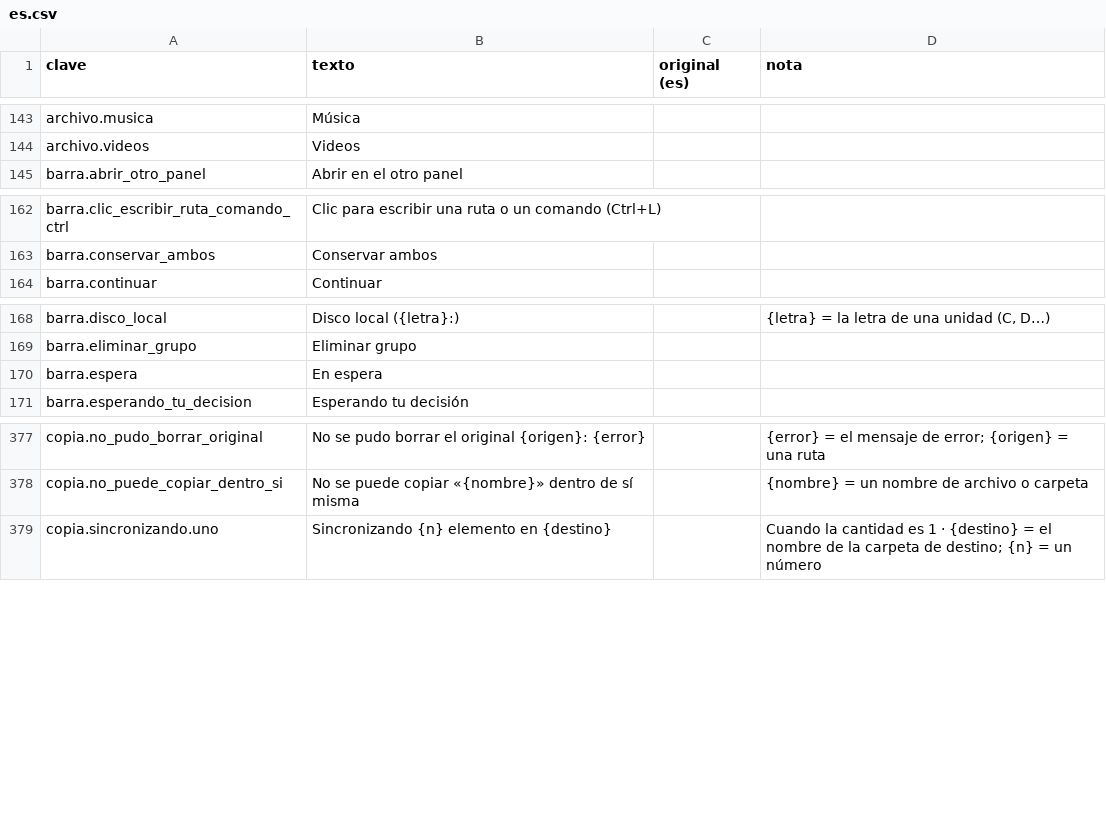
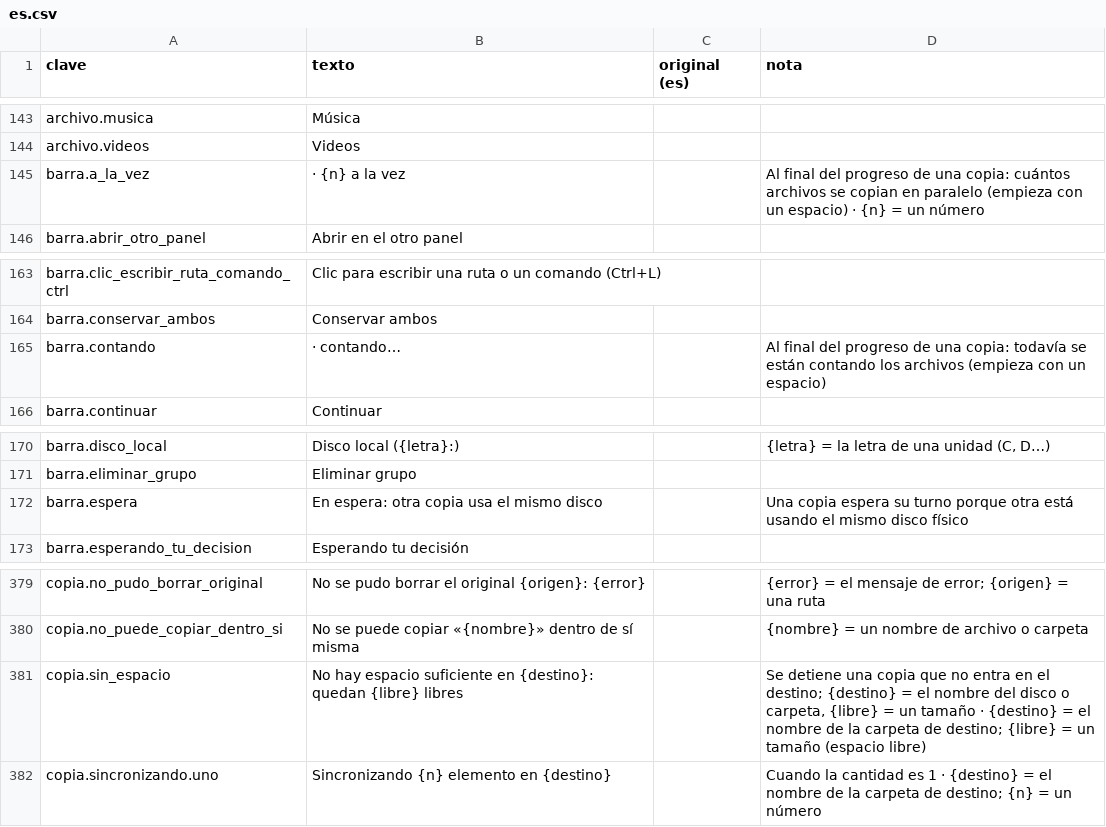
Before and after one commit to ElRobaMichis/rayo, a CSV file: idiomas/es.csv, drawn as a sheet; only a part is shown, gaps mark what is left out.

```diff
--- a/idiomas/es.csv
+++ b/idiomas/es.csv
@@ -144,2 +144,3 @@ archivo.musica,Música,,
 archivo.videos,Videos,,
+barra.a_la_vez, · {n} a la vez,,Al final del progreso de una copia: cuántos archivos se copian en paralelo (empieza con un espacio) · {n} = un número
 barra.abrir_otro_panel,Abrir en el otro panel,,
@@ -163,2 +164,3 @@ barra.clic_escribir_ruta_comando_ctrl,Clic para escribir una ruta o un comando (
 barra.conservar_ambos,Conservar ambos,,
+barra.contando, · contando…,,Al final del progreso de una copia: todavía se están contando los archivos (empieza con un espacio)
 barra.continuar,Continuar,,
@@ -169,3 +171,3 @@ barra.disco_local,Disco local ({letra}:),,"{letra} = la letra de una unidad (C,
 barra.eliminar_grupo,Eliminar grupo,,
-barra.espera,En espera,,
+barra.espera,En espera: otra copia usa el mismo disco,,Una copia espera su turno porque otra está usando el mismo disco físico
 barra.esperando_tu_decision,Esperando tu decisión,,
@@ -378,2 +380,3 @@ copia.no_pudo_borrar_original,No se pudo borrar el original {origen}: {error},,"
 copia.no_puede_copiar_dentro_si,No se puede copiar «{nombre}» dentro de sí misma,,{nombre} = un nombre de archivo o carpeta
+copia.sin_espacio,No hay espacio suficiente en {destino}: quedan {libre} libres,,"Se detiene una copia que no entra en el destino; {destino} = el nombre del disco o carpeta, {libre} = un tamaño · {destino} = el nombre de la carpeta de destino; {libre} = un tamaño (espacio libre)"
 copia.sincronizando.uno,Sincronizando {n} elemento en {destino},,"Cuando la cantidad es 1 · {destino} = el nombre de la carpeta de destino; {n} = un número"
```
Also changed, not shown: idiomas/en.csv, 8 other files.
